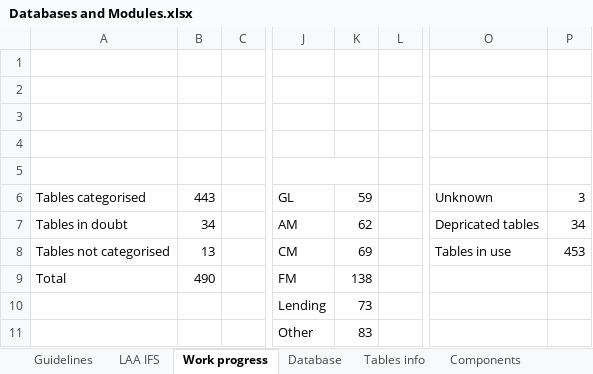
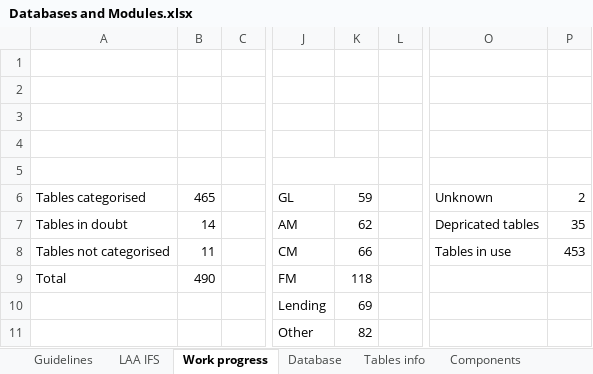
Before and after one commit to TomDeweerdt/BaselinedDocs, an Excel workbook: ifsarchi/Databases and Modules.xlsx, sheet Work progress, drawn as a sheet; only a part is shown, gaps mark what is left out; values as stored, in another font and other column widths than the file's, no borders; charts and pictures not drawn; the diff names each change by its address in the sheet, - before the commit and + after, or states it on an @@ line.

```diff
--- a/ifsarchi/Databases and Modules.xlsx (sheet Work progress)
+++ b/ifsarchi/Databases and Modules.xlsx (sheet Work progress)
-B6: 443
+B6: 465
-P6: 3
+P6: 2
-B7: 34
+B7: 14
-P7: 34
+P7: 35
-B8: 13
+B8: 11
-K8: 69
+K8: 66
-K9: 138
+K9: 118
-K10: 73
+K10: 69
-K11: 83
+K11: 82
```
Also changed, not shown: sheet Tables info, hidden cells, charts or pictures.
